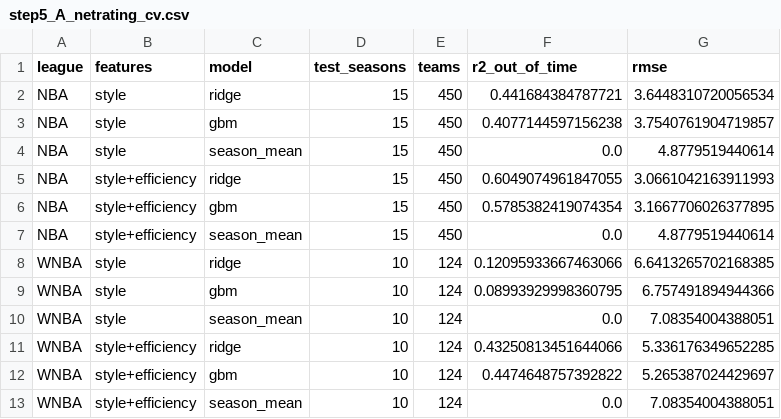
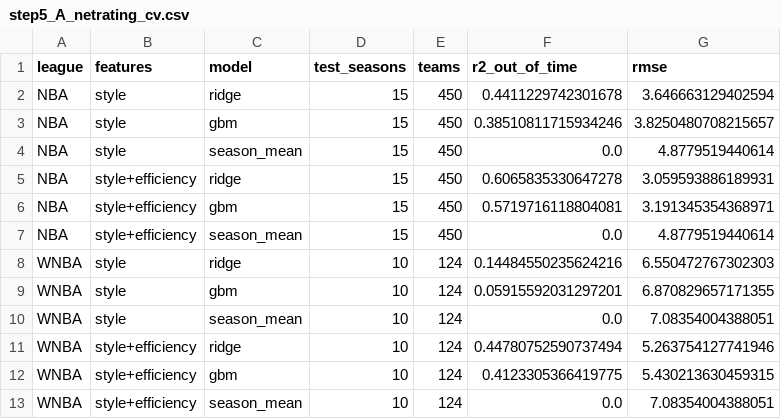
Before and after one commit to aglchan26-ux/NBA_WNBA_Champions_Analysis, a CSV file: results/step5_A_netrating_cv.csv, drawn as a sheet.

```diff
--- a/results/step5_A_netrating_cv.csv
+++ b/results/step5_A_netrating_cv.csv
@@ -1,13 +1,13 @@
 league,features,model,test_seasons,teams,r2_out_of_time,rmse
-NBA,style,ridge,15,450,0.441684384787721,3.6448310720056534
-NBA,style,gbm,15,450,0.4077144597156238,3.7540761904719857
+NBA,style,ridge,15,450,0.4411229742301678,3.646663129402594
+NBA,style,gbm,15,450,0.38510811715934246,3.8250480708215657
 NBA,style,season_mean,15,450,0.0,4.8779519440614
-NBA,style+efficiency,ridge,15,450,0.6049074961847055,3.0661042163911993
-NBA,style+efficiency,gbm,15,450,0.5785382419074354,3.1667706026377895
+NBA,style+efficiency,ridge,15,450,0.6065835330647278,3.059593886189931
+NBA,style+efficiency,gbm,15,450,0.5719716118804081,3.191345354368971
 NBA,style+efficiency,season_mean,15,450,0.0,4.8779519440614
-WNBA,style,ridge,10,124,0.12095933667463066,6.6413265702168385
-WNBA,style,gbm,10,124,0.08993929998360795,6.757491894944366
+WNBA,style,ridge,10,124,0.14484550235624216,6.550472767302303
+WNBA,style,gbm,10,124,0.05915592031297201,6.870829657171355
 WNBA,style,season_mean,10,124,0.0,7.08354004388051
-WNBA,style+efficiency,ridge,10,124,0.43250813451644066,5.336176349652285
-WNBA,style+efficiency,gbm,10,124,0.4474648757392822,5.265387024429697
+WNBA,style+efficiency,ridge,10,124,0.44780752590737494,5.263754127741946
+WNBA,style+efficiency,gbm,10,124,0.4123305366419775,5.430213630459315
 WNBA,style+efficiency,season_mean,10,124,0.0,7.08354004388051
```
Also changed, not shown: results/step5_A_ridge_coefs.csv, results/step5_A_shap_importance.csv, 3 other files.
